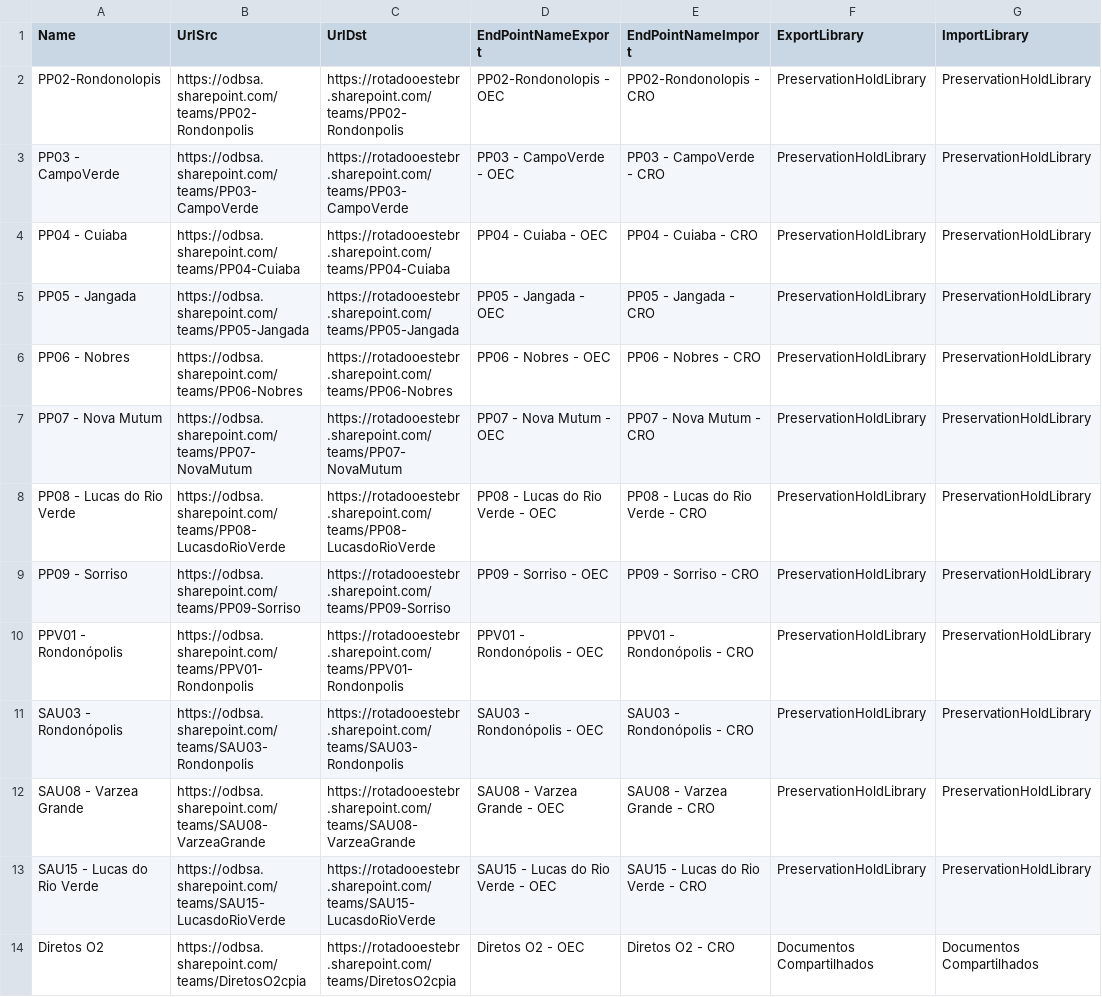
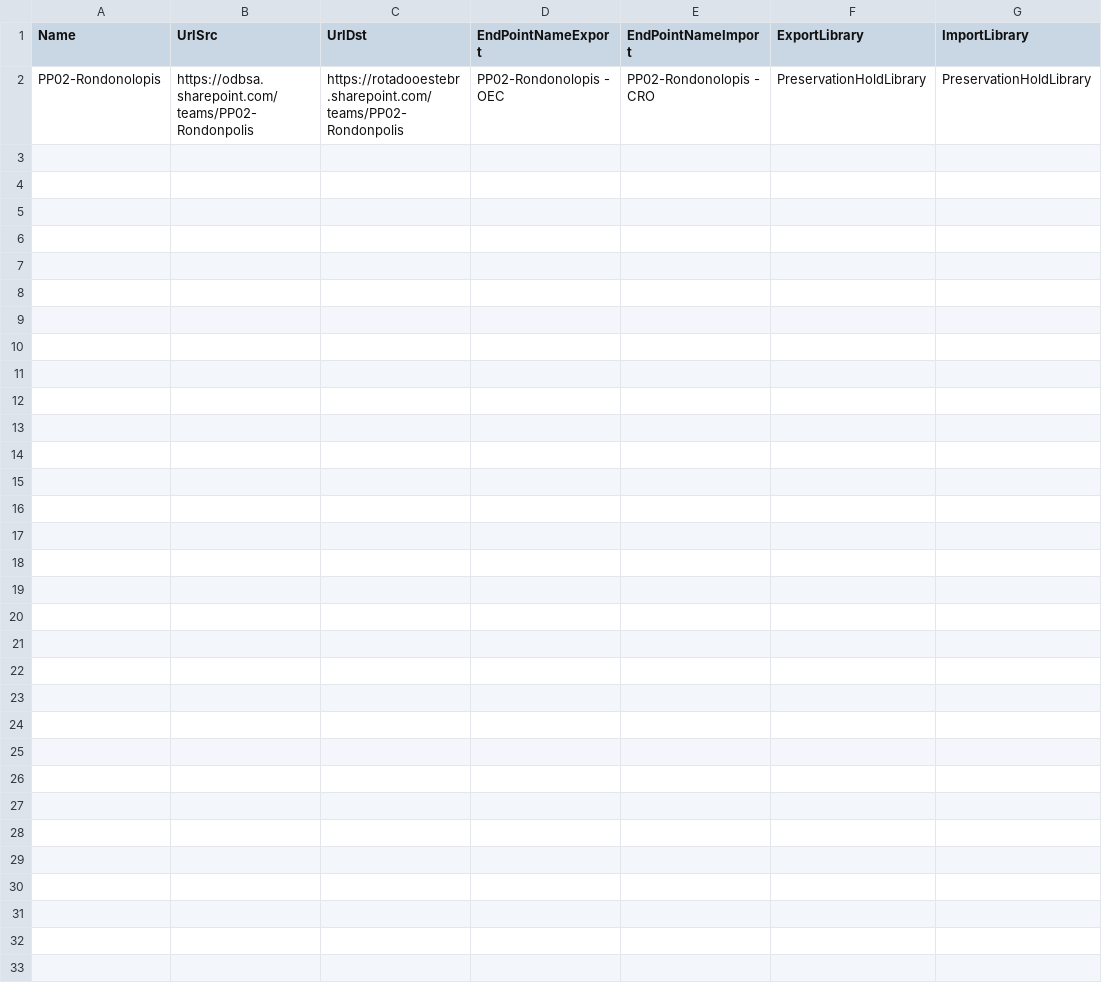
Before and after one commit to rickrlda/BitTitan, a CSV file: Add-MW_MailboxConnector_SharePoint.csv, drawn as a sheet; the diff names each change by its address in the sheet, - before the commit and + after, or states it on an @@ line.

Commit message:
Update Add-MW_MailboxConnector_SharePoint.csv

```diff
--- a/Add-MW_MailboxConnector_SharePoint.csv
+++ b/Add-MW_MailboxConnector_SharePoint.csv
-row 3: PP03 - CampoVerde | https://odbsa.sharepoint.com/teams/PP03-CampoVerde | https://rotadooestebr.sharepoint.com/teams/PP03-CampoVerde | PP03 - CampoVerde - OEC | PP03 - CampoVerde - CRO | PreservationHoldLibrary | PreservationHoldLibrary
-row 4: PP04 - Cuiaba | https://odbsa.sharepoint.com/teams/PP04-Cuiaba | https://rotadooestebr.sharepoint.com/teams/PP04-Cuiaba | PP04 - Cuiaba - OEC | PP04 - Cuiaba - CRO | PreservationHoldLibrary | PreservationHoldLibrary
-row 5: PP05 - Jangada | https://odbsa.sharepoint.com/teams/PP05-Jangada | https://rotadooestebr.sharepoint.com/teams/PP05-Jangada | PP05 - Jangada - OEC | PP05 - Jangada - CRO | PreservationHoldLibrary | PreservationHoldLibrary
-row 6: PP06 - Nobres | https://odbsa.sharepoint.com/teams/PP06-Nobres | https://rotadooestebr.sharepoint.com/teams/PP06-Nobres | PP06 - Nobres - OEC | PP06 - Nobres - CRO | PreservationHoldLibrary | PreservationHoldLibrary
-row 7: PP07 - Nova Mutum | https://odbsa.sharepoint.com/teams/PP07-NovaMutum | https://rotadooestebr.sharepoint.com/teams/PP07-NovaMutum | PP07 - Nova Mutum - OEC | PP07 - Nova Mutum - CRO | PreservationHoldLibrary | PreservationHoldLibrary
-row 8: PP08 - Lucas do Rio Verde | https://odbsa.sharepoint.com/teams/PP08-LucasdoRioVerde | https://rotadooestebr.sharepoint.com/teams/PP08-LucasdoRioVerde | PP08 - Lucas do Rio Verde - OEC | PP08 - Lucas do Rio Verde - CRO | PreservationHoldLibrary | PreservationHoldLibrary
-row 9: PP09 - Sorriso | https://odbsa.sharepoint.com/teams/PP09-Sorriso | https://rotadooestebr.sharepoint.com/teams/PP09-Sorriso | PP09 - Sorriso - OEC | PP09 - Sorriso - CRO | PreservationHoldLibrary | PreservationHoldLibrary
-row 10: PPV01 - Rondonópolis | https://odbsa.sharepoint.com/teams/PPV01-Rondonpolis | https://rotadooestebr.sharepoint.com/teams/PPV01-Rondonpolis | PPV01 - Rondonópolis - OEC | PPV01 - Rondonópolis - CRO | PreservationHoldLibrary | PreservationHoldLibrary
-row 11: SAU03 - Rondonópolis | https://odbsa.sharepoint.com/teams/SAU03-Rondonpolis | https://rotadooestebr.sharepoint.com/teams/SAU03-Rondonpolis | SAU03 - Rondonópolis - OEC | SAU03 - Rondonópolis - CRO | PreservationHoldLibrary | PreservationHoldLibrary
-row 12: SAU08 - Varzea Grande | https://odbsa.sharepoint.com/teams/SAU08-VarzeaGrande | https://rotadooestebr.sharepoint.com/teams/SAU08-VarzeaGrande | SAU08 - Varzea Grande - OEC | SAU08 - Varzea Grande - CRO | PreservationHoldLibrary | PreservationHoldLibrary
-row 13: SAU15 - Lucas do Rio Verde | https://odbsa.sharepoint.com/teams/SAU15-LucasdoRioVerde | https://rotadooestebr.sharepoint.com/teams/SAU15-LucasdoRioVerde | SAU15 - Lucas do Rio Verde - OEC | SAU15 - Lucas do Rio Verde - CRO | PreservationHoldLibrary | PreservationHoldLibrary
-row 14: Diretos O2 | https://odbsa.sharepoint.com/teams/DiretosO2cpia | https://rotadooestebr.sharepoint.com/teams/DiretosO2cpia | Diretos O2 - OEC | Diretos O2 - CRO | Documentos Compartilhados | Documentos Compartilhados
```
